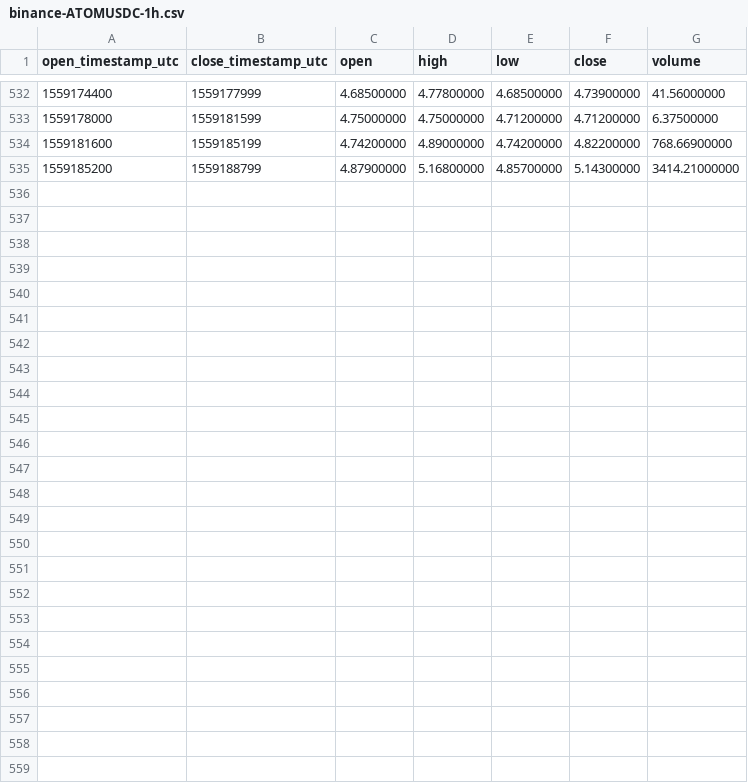
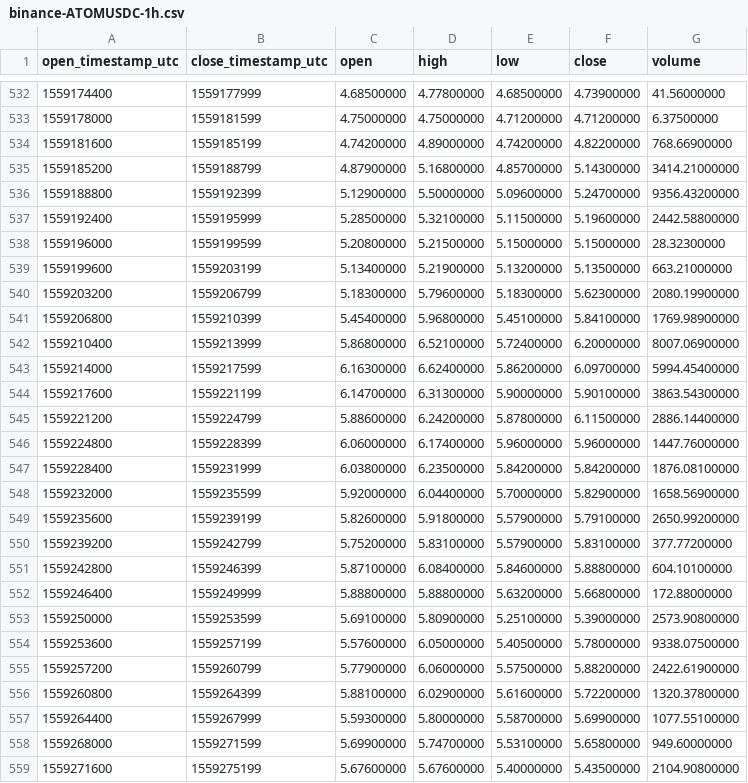
Before and after one commit to cryptobigbro/binance-ATOMUSDC, a CSV file: binance-ATOMUSDC-1h.csv, drawn as a sheet; only a part is shown, gaps mark what is left out.

Commit message:
Update OHLCV data.

```diff
--- a/binance-ATOMUSDC-1h.csv
+++ b/binance-ATOMUSDC-1h.csv
@@ -535 +535,25 @@ open_timestamp_utc,close_timestamp_utc,open,high,low,close,volume
 1559185200,1559188799,4.87900000,5.16800000,4.85700000,5.14300000,3414.21000000
+1559188800,1559192399,5.12900000,5.50000000,5.09600000,5.24700000,9356.43200000
+1559192400,1559195999,5.28500000,5.32100000,5.11500000,5.19600000,2442.58800000
+1559196000,1559199599,5.20800000,5.21500000,5.15000000,5.15000000,28.32300000
+1559199600,1559203199,5.13400000,5.21900000,5.13200000,5.13500000,663.21000000
+1559203200,1559206799,5.18300000,5.79600000,5.18300000,5.62300000,2080.19900000
+1559206800,1559210399,5.45400000,5.96800000,5.45100000,5.84100000,1769.98900000
+1559210400,1559213999,5.86800000,6.52100000,5.72400000,6.20000000,8007.06900000
+1559214000,1559217599,6.16300000,6.62400000,5.86200000,6.09700000,5994.45400000
+1559217600,1559221199,6.14700000,6.31300000,5.90000000,5.90100000,3863.54300000
+1559221200,1559224799,5.88600000,6.24200000,5.87800000,6.11500000,2886.14400000
+1559224800,1559228399,6.06000000,6.17400000,5.96000000,5.96000000,1447.76000000
+1559228400,1559231999,6.03800000,6.23500000,5.84200000,5.84200000,1876.08100000
+1559232000,1559235599,5.92000000,6.04400000,5.70000000,5.82900000,1658.56900000
+1559235600,1559239199,5.82600000,5.91800000,5.57900000,5.79100000,2650.99200000
+1559239200,1559242799,5.75200000,5.83100000,5.57900000,5.83100000,377.77200000
+1559242800,1559246399,5.87100000,6.08400000,5.84600000,5.88800000,604.10100000
+1559246400,1559249999,5.88800000,5.88800000,5.63200000,5.66800000,172.88000000
+1559250000,1559253599,5.69100000,5.80900000,5.25100000,5.39000000,2573.90800000
+1559253600,1559257199,5.57600000,6.05000000,5.40500000,5.78000000,9338.07500000
+1559257200,1559260799,5.77900000,6.06000000,5.57500000,5.88200000,2422.61900000
+1559260800,1559264399,5.88100000,6.02900000,5.61600000,5.72200000,1320.37800000
+1559264400,1559267999,5.59300000,5.80000000,5.58700000,5.69900000,1077.55100000
+1559268000,1559271599,5.69900000,5.74700000,5.53100000,5.65800000,949.60000000
+1559271600,1559275199,5.67600000,5.67600000,5.40000000,5.43500000,2104.90800000
```
Also changed, not shown: binance-ATOMUSDC-1d.csv, 1 other file.
